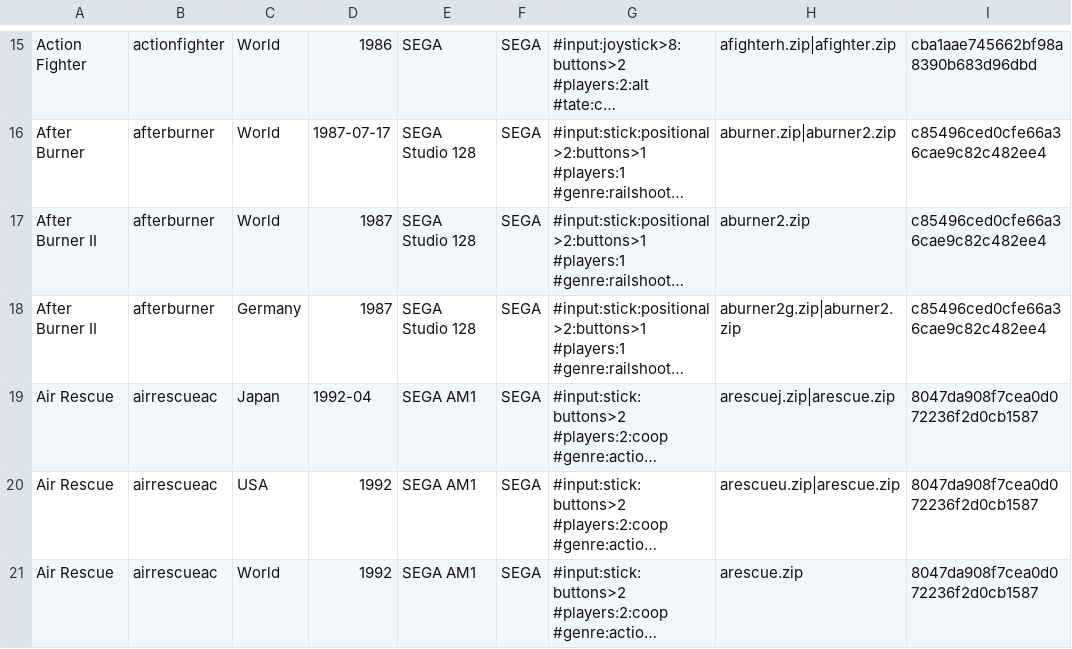
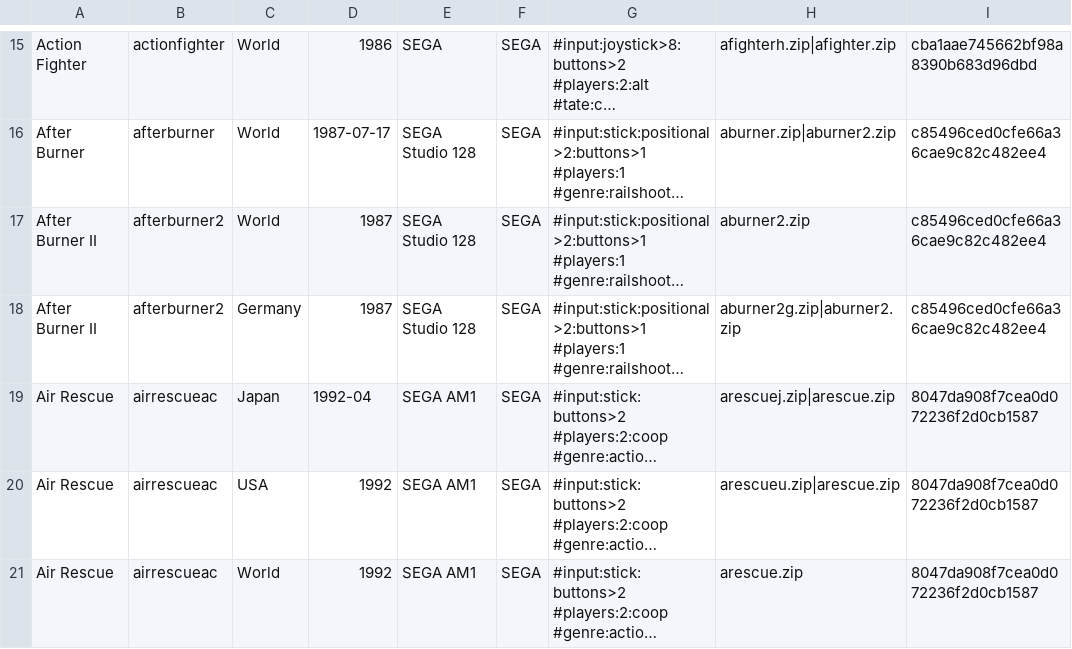
Before and after one commit to PigSaint/GameDataBase, a CSV file: arcade_sega.csv, drawn as a sheet; only a part is shown, gaps mark what is left out; long unchanged cells end in …; the diff names each change by its address in the sheet, - before the commit and + after, or states it on an @@ line.

Commit message:
Update arcade_sega.csv

```diff
--- a/arcade_sega.csv
+++ b/arcade_sega.csv
-B17:B18: afterburner
+B17:B18: afterburner2
```
